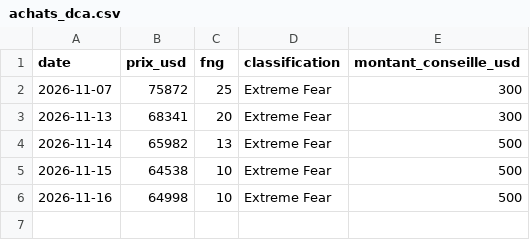
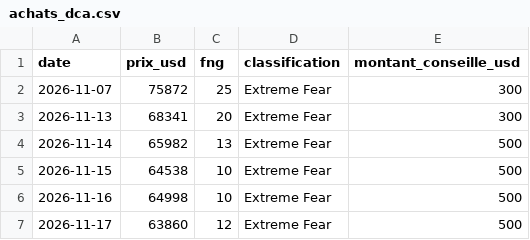
Before and after one commit to VladimirusRex/btc_tracker, a CSV file: achats_dca.csv, drawn as a sheet; the diff names each change by its address in the sheet, - before the commit and + after, or states it on an @@ line.

```diff
--- a/achats_dca.csv
+++ b/achats_dca.csv
+row 7: 2026-11-17 | 63860 | 12 | Extreme Fear | 500
```
Also changed, not shown: 1 other file.
